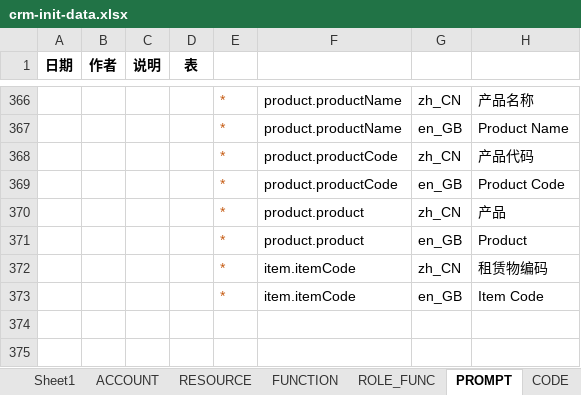
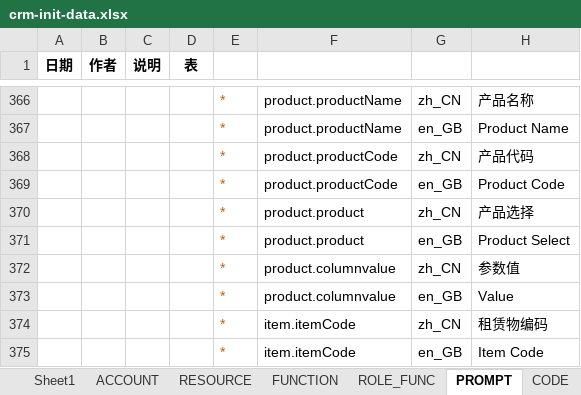
Before and after one commit to IvanStephenYuan/JRAP_Lease, an Excel workbook: jrap-crm-db/src/main/java/com/jingrui/jrap/db/data/crm-init-data.xlsx, sheet PROMPT, drawn as a sheet; only a part is shown, gaps mark what is left out; values as stored, in another font and other column widths than the file's, no borders; the diff names each change by its address in the sheet, - before the commit and + after, or states it on an @@ line.

```diff
--- a/jrap-crm-db/src/main/java/com/jingrui/jrap/db/data/crm-init-data.xlsx (sheet PROMPT)
+++ b/jrap-crm-db/src/main/java/com/jingrui/jrap/db/data/crm-init-data.xlsx (sheet PROMPT)
-H370: 产品
+H370: 产品选择
-H371: Product
+H371: Product Select
+row 372:  |  |  |  | * | product.columnvalue | zh_CN | 参数值
+row 373:  |  |  |  | * | product.columnvalue | en_GB | Value
```
Also changed, not shown: sheet RESOURCE, sheet FUNCTION, 23 other files.
